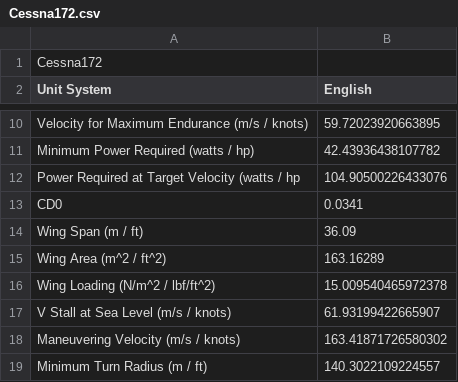
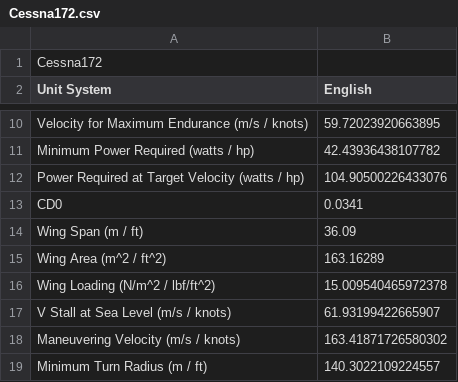
Before and after one commit to TeamQuickWings/Rough-Performance-Estimates, a CSV file: Planes/Cessna172.csv, drawn as a sheet; only a part is shown, gaps mark what is left out.

Commit message:
Something changed

```diff
--- a/Planes/Cessna172.csv
+++ b/Planes/Cessna172.csv
@@ -11,3 +11,3 @@ Velocity for Maximum Endurance (m/s / knots),59.72023920663895
 Minimum Power Required (watts / hp),42.43936438107782
-Power Required at Target Velocity (watts / hp,104.90500226433076
+Power Required at Target Velocity (watts / hp),104.90500226433076
 CD0,0.0341
```
